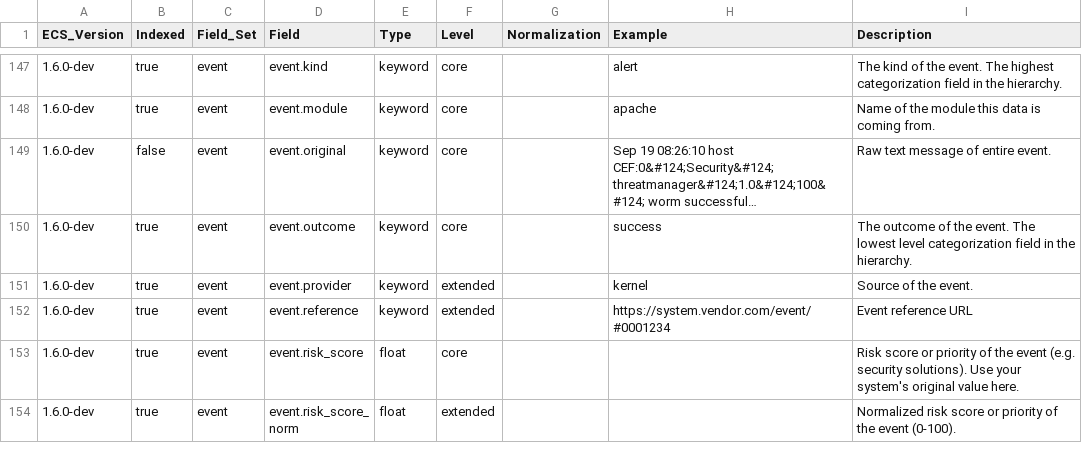
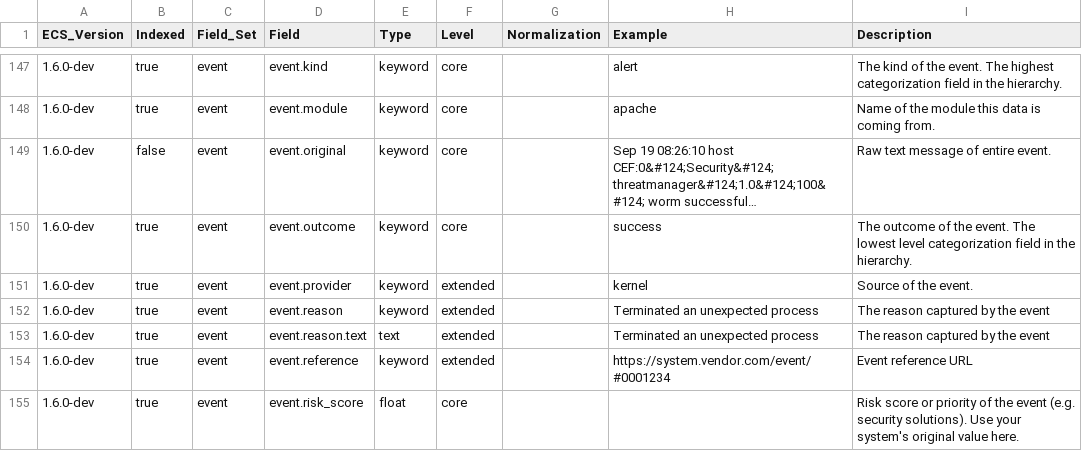
Before and after one commit to elastic/ecs, a CSV file: generated/csv/fields.csv, drawn as a sheet; only a part is shown, gaps mark what is left out; the shorter side is filled out with more unchanged rows; long unchanged cells end in …; the diff names each change by its address in the sheet, - before the commit and + after, or states it on an @@ line.

Commit message:
add event.reason

```diff
--- a/generated/csv/fields.csv
+++ b/generated/csv/fields.csv
+row 152: 1.6.0-dev | true | event | event.reason | keyword | extended |  | Terminated an unexpected process | The reason captured by the event
+row 153: 1.6.0-dev | true | event | event.reason.text | text | extended |  | Terminated an unexpected process | The reason captured by the event
```
Also changed, not shown: 8 other files.
